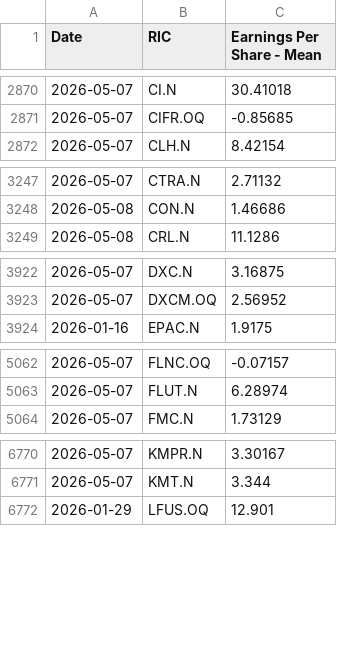
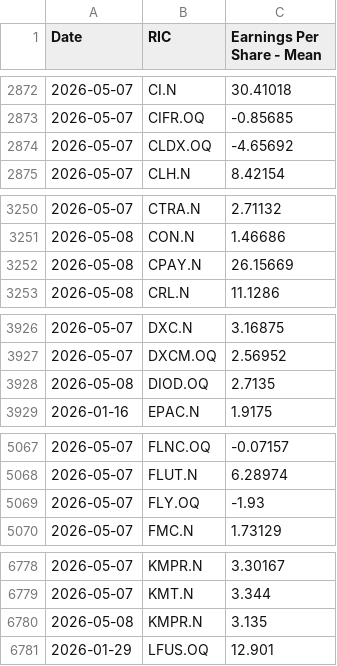
Before and after one commit to Sissiy2018/Trading-code, a CSV file: Hist_data_Russel3000/Daily_new_data/lseg_EPSestimate_data_now_to_20260324_ADVfiltered.csv, drawn as a sheet; only a part is shown, gaps mark what is left out; the diff covers the shown part only.

```diff
--- a/Hist_data_Russel3000/Daily_new_data/lseg_EPSestimate_data_now_to_20260324_ADVfiltered.csv
+++ b/Hist_data_Russel3000/Daily_new_data/lseg_EPSestimate_data_now_to_20260324_ADVfiltered.csv
@@ -2871,2 +2873,3 @@
 2026-05-07,CIFR.OQ,-0.85685
+2026-05-07,CLDX.OQ,-4.65692
 2026-05-07,CLH.N,8.42154
@@ -3248,2 +3251,3 @@
 2026-05-08,CON.N,1.46686
+2026-05-08,CPAY.N,26.15669
 2026-05-08,CRL.N,11.1286
@@ -3923,2 +3927,3 @@
 2026-05-07,DXCM.OQ,2.56952
+2026-05-08,DIOD.OQ,2.7135
 2026-01-16,EPAC.N,1.9175
@@ -5063,2 +5068,3 @@
 2026-05-07,FLUT.N,6.28974
+2026-05-07,FLY.OQ,-1.93
 2026-05-07,FMC.N,1.73129
@@ -6771,2 +6779,3 @@
 2026-05-07,KMT.N,3.344
+2026-05-08,KMPR.N,3.135
 2026-01-29,LFUS.OQ,12.901
```
Also changed, not shown: 13 added rows, 1 removed row, 1 moved row and 10 edited cells elsewhere in this file, Hist_data_Russel3000/Daily_new_data/lseg_multi_data_now_to_20260324_ADVfiltered.csv, Hist_data_Stoxx600/Daily_new_data/stoxx_EPSestimate_data_now_to_20260324.csv, 7 other files.
